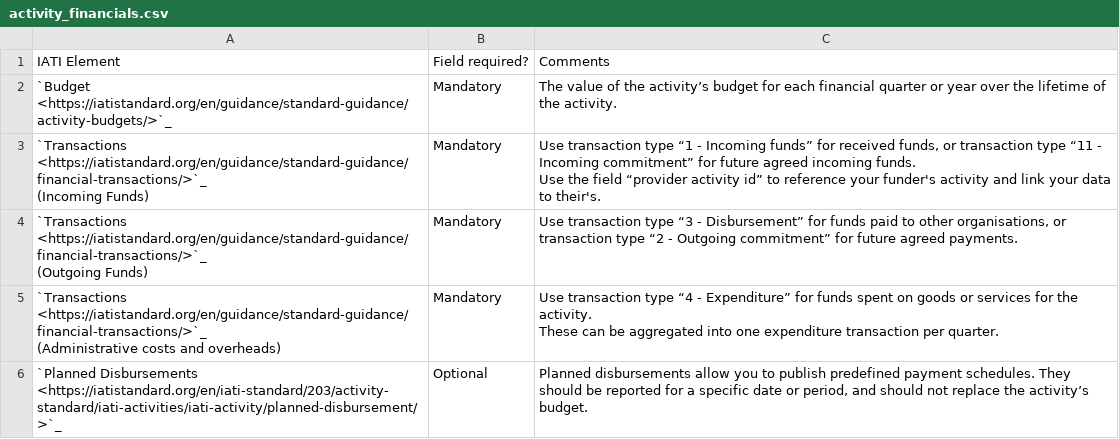
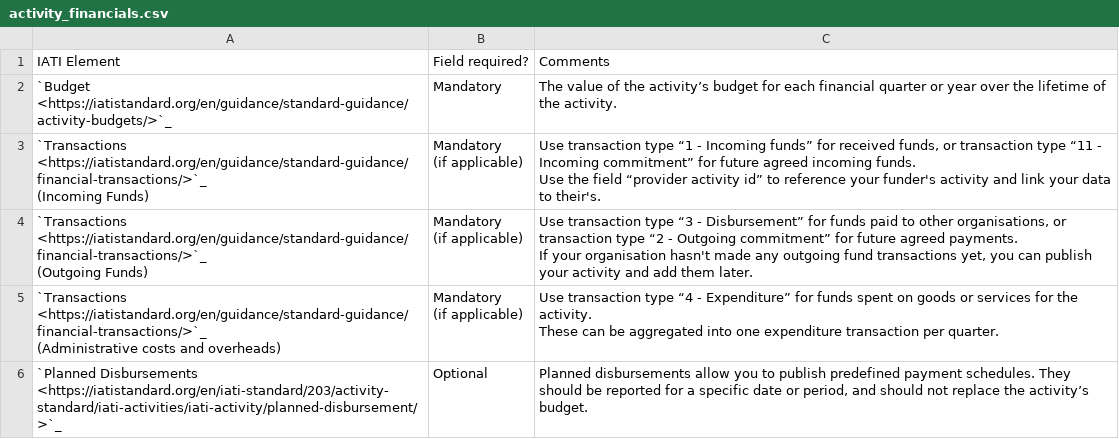
Before and after one commit to IATI/downstream-partner-publishing-guidelines, a CSV file: docs/tables/activity_financials.csv, drawn as a sheet.

Commit message:
Add files via upload
Fixes #42

```diff
--- a/docs/tables/activity_financials.csv
+++ b/docs/tables/activity_financials.csv
@@ -2,12 +2,17 @@ IATI Element,Field required?,Comments
 `Budget <https://iatistandard.org/en/guidance/standard-guidance/activity-budgets/>`_,Mandatory,The value of the activity’s budget for each financial quarter or year over the lifetime of the activity.
-"`Transactions <https://iatistandard.org/en/guidance/standard-guidance/financial-transactions/>`_
-(Incoming Funds)",Mandatory,"Use transaction type “1 - Incoming funds” for received funds, or transaction type “11 - Incoming commitment” for future agreed incoming funds.
-
-Use the field “provider activity id” to reference your funder's activity and link your data to their's."
-"`Transactions <https://iatistandard.org/en/guidance/standard-guidance/financial-transactions/>`_
-(Outgoing Funds)",Mandatory,"Use transaction type “3 - Disbursement” for funds paid to other organisations, or transaction type “2 - Outgoing commitment” for future agreed payments."
-"`Transactions <https://iatistandard.org/en/guidance/standard-guidance/financial-transactions/>`_
-(Administrative costs and overheads)",Mandatory,"Use transaction type “4 - Expenditure” for funds spent on goods or services for the activity.
-
-These can be aggregated into one expenditure transaction per quarter."
+"`Transactions <https://iatistandard.org/en/guidance/standard-guidance/financial-transactions/>`_
+(Incoming Funds)","Mandatory
+(if applicable)","Use transaction type “1 - Incoming funds” for received funds, or transaction type “11 - Incoming commitment” for future agreed incoming funds.
+
+Use the field “provider activity id” to reference your funder's activity and link your data to their's."
+"`Transactions <https://iatistandard.org/en/guidance/standard-guidance/financial-transactions/>`_
+(Outgoing Funds)","Mandatory
+(if applicable)","Use transaction type “3 - Disbursement” for funds paid to other organisations, or transaction type “2 - Outgoing commitment” for future agreed payments.
+
+If your organisation hasn't made any outgoing fund transactions yet, you can publish your activity and add them later."
+"`Transactions <https://iatistandard.org/en/guidance/standard-guidance/financial-transactions/>`_
+(Administrative costs and overheads)","Mandatory
+(if applicable)","Use transaction type “4 - Expenditure” for funds spent on goods or services for the activity.
+
+These can be aggregated into one expenditure transaction per quarter."
 `Planned Disbursements <https://iatistandard.org/en/iati-standard/203/activity-standard/iati-activities/iati-activity/planned-disbursement/>`_,Optional,"Planned disbursements allow you to publish predefined payment schedules. They should be reported for a specific date or period, and should not replace the activity’s budget."
```
